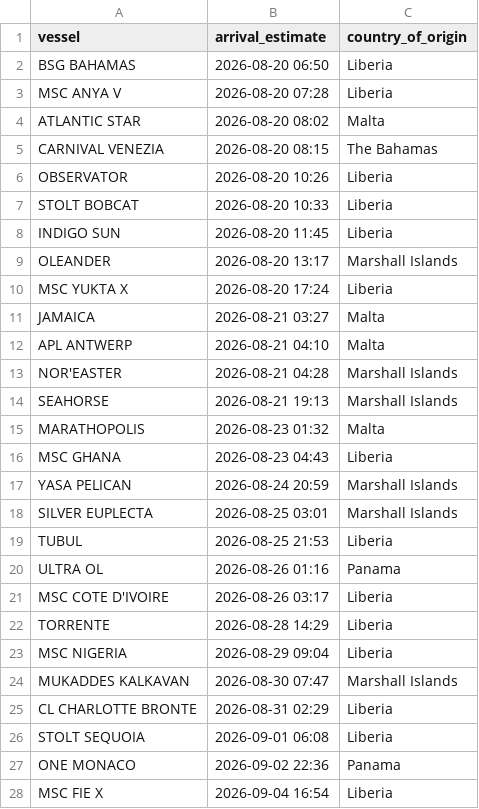
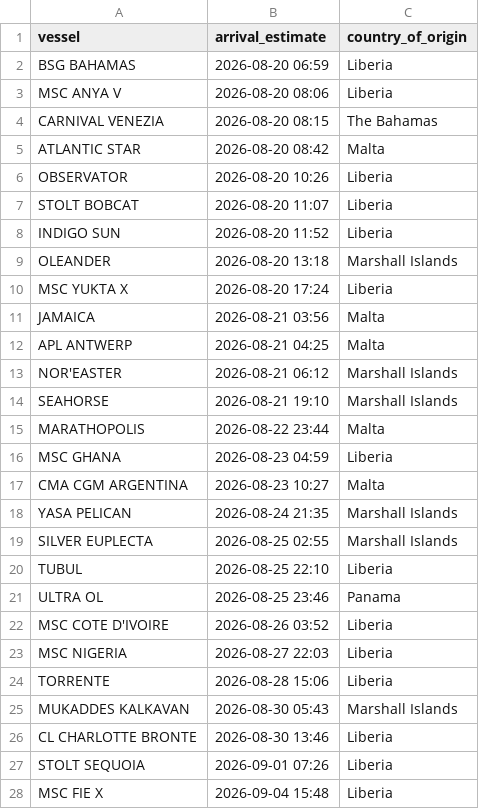
Before and after one commit to natalierjonas/FOC_NYC, a CSV file: filtered_ships.csv, drawn as a sheet; only a part is shown; the diff covers the shown part only.

```diff
--- a/filtered_ships.csv
+++ b/filtered_ships.csv
@@ -1,28 +1,28 @@
 vessel,arrival_estimate,country_of_origin
-BSG BAHAMAS,2026-08-20 06:50,Liberia
-MSC ANYA V,2026-08-20 07:28,Liberia
-ATLANTIC STAR,2026-08-20 08:02,Malta
+BSG BAHAMAS,2026-08-20 06:59,Liberia
+MSC ANYA V,2026-08-20 08:06,Liberia
 CARNIVAL VENEZIA,2026-08-20 08:15,The Bahamas
+ATLANTIC STAR,2026-08-20 08:42,Malta
 OBSERVATOR,2026-08-20 10:26,Liberia
-STOLT BOBCAT,2026-08-20 10:33,Liberia
-INDIGO SUN,2026-08-20 11:45,Liberia
-OLEANDER,2026-08-20 13:17,Marshall Islands
+STOLT BOBCAT,2026-08-20 11:07,Liberia
+INDIGO SUN,2026-08-20 11:52,Liberia
+OLEANDER,2026-08-20 13:18,Marshall Islands
 MSC YUKTA X,2026-08-20 17:24,Liberia
-JAMAICA,2026-08-21 03:27,Malta
-APL ANTWERP,2026-08-21 04:10,Malta
-NOR'EASTER,2026-08-21 04:28,Marshall Islands
-SEAHORSE,2026-08-21 19:13,Marshall Islands
-MARATHOPOLIS,2026-08-23 01:32,Malta
-MSC GHANA,2026-08-23 04:43,Liberia
-YASA PELICAN,2026-08-24 20:59,Marshall Islands
-SILVER EUPLECTA,2026-08-25 03:01,Marshall Islands
-TUBUL,2026-08-25 21:53,Liberia
-ULTRA OL,2026-08-26 01:16,Panama
-MSC COTE D'IVOIRE,2026-08-26 03:17,Liberia
-TORRENTE,2026-08-28 14:29,Liberia
-MSC NIGERIA,2026-08-29 09:04,Liberia
-MUKADDES KALKAVAN,2026-08-30 07:47,Marshall Islands
-CL CHARLOTTE BRONTE,2026-08-31 02:29,Liberia
-STOLT SEQUOIA,2026-09-01 06:08,Liberia
-ONE MONACO,2026-09-02 22:36,Panama
-MSC FIE X,2026-09-04 16:54,Liberia
+JAMAICA,2026-08-21 03:56,Malta
+APL ANTWERP,2026-08-21 04:25,Malta
+NOR'EASTER,2026-08-21 06:12,Marshall Islands
+SEAHORSE,2026-08-21 19:10,Marshall Islands
+MARATHOPOLIS,2026-08-22 23:44,Malta
+MSC GHANA,2026-08-23 04:59,Liberia
+CMA CGM ARGENTINA,2026-08-23 10:27,Malta
+YASA PELICAN,2026-08-24 21:35,Marshall Islands
+SILVER EUPLECTA,2026-08-25 02:55,Marshall Islands
+TUBUL,2026-08-25 22:10,Liberia
+ULTRA OL,2026-08-25 23:46,Panama
+MSC COTE D'IVOIRE,2026-08-26 03:52,Liberia
+MSC NIGERIA,2026-08-27 22:03,Liberia
+TORRENTE,2026-08-28 15:06,Liberia
+MUKADDES KALKAVAN,2026-08-30 05:43,Marshall Islands
+CL CHARLOTTE BRONTE,2026-08-30 13:46,Liberia
+STOLT SEQUOIA,2026-09-01 07:26,Liberia
+MSC FIE X,2026-09-04 15:48,Liberia
```
Also changed, not shown: 1 edited cell elsewhere in this file, ships_estimates_fixed.csv.
